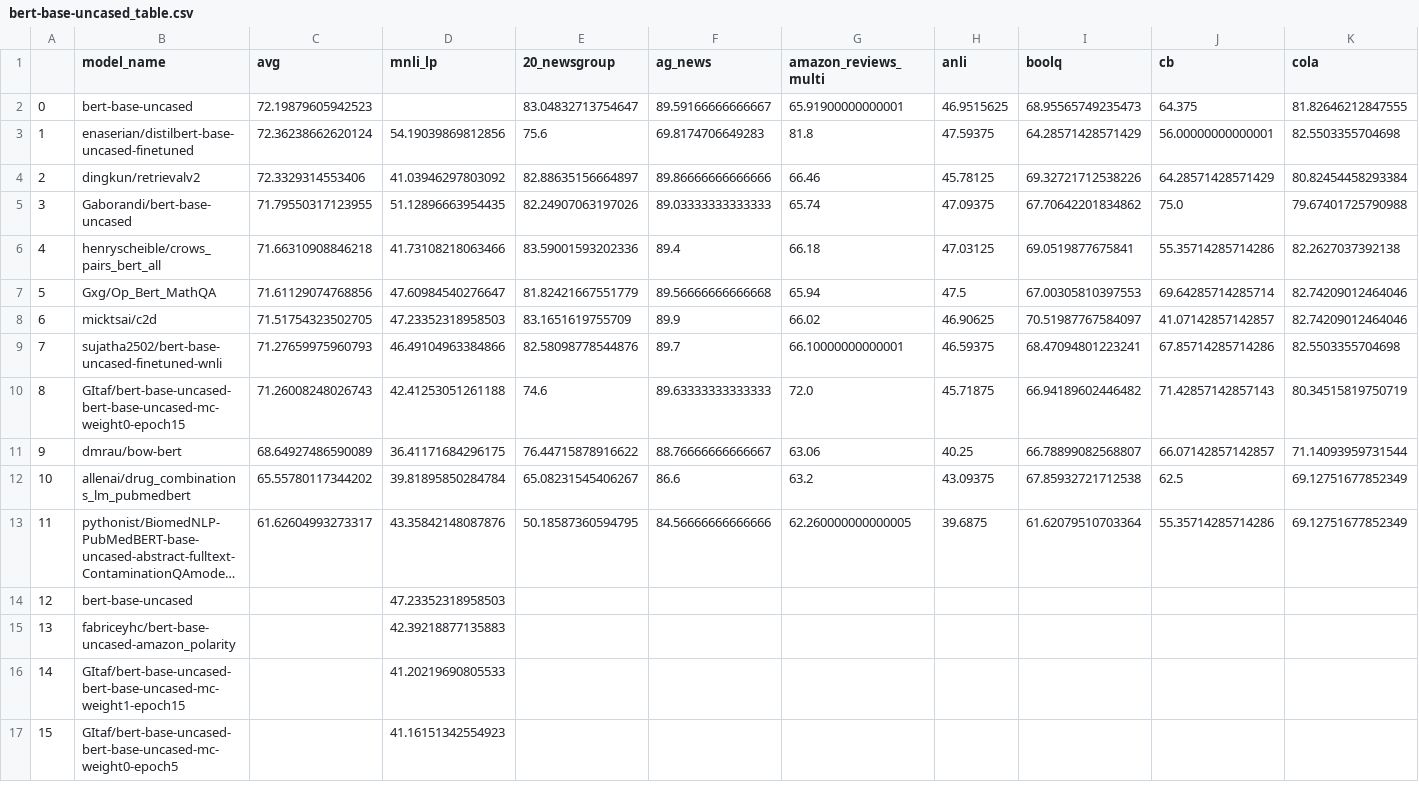
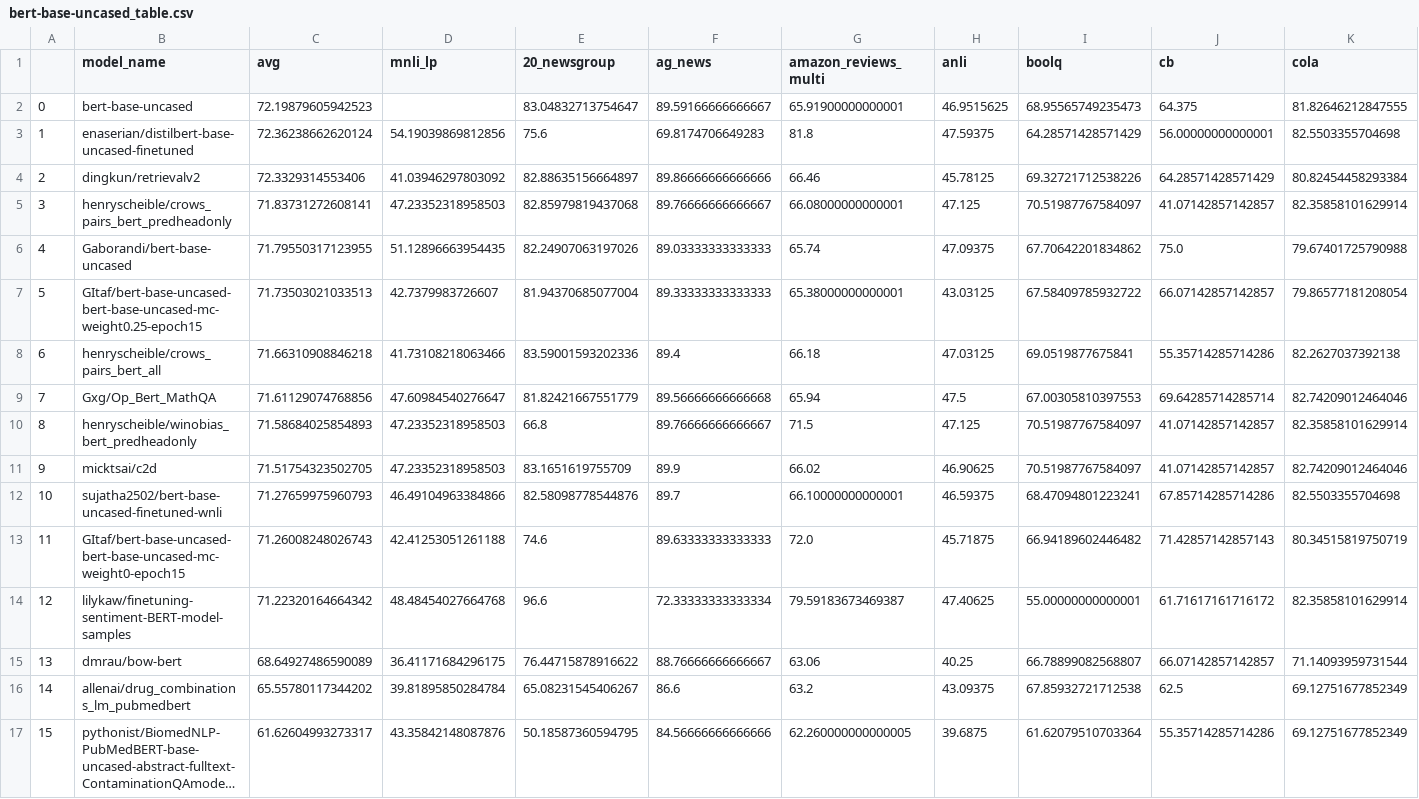
Before and after one commit to IBM/model-recycling, a CSV file: results/bert-base-uncased_table.csv, drawn as a sheet; only a part is shown; the shorter side is filled out with more unchanged rows; long unchanged cells end in …; addresses are those after the commit; rows hold the shown columns only; the diff covers the shown part only; the diff names each change by its address in the sheet, - before the commit and + after, or states it on an @@ line.

Commit message:
Update models

```diff
--- a/results/bert-base-uncased_table.csv
+++ b/results/bert-base-uncased_table.csv
+row 5: 3 | henryscheible/crows_pairs_bert_predheadonly | 71.83731272608141 | 47.23352318958503 | 82.85979819437068 | 89.76666666666667 | 66.08000000000001 | 47.125 | 70.51987767584097 | 41.07142857142857 | 82.35858101629914
@@ column A renumbered between rows 6 and 26 @@
+row 7: 5 | GItaf/bert-base-uncased-bert-base-uncased-mc-weight0.25-epoch15 | 71.73503021033513 | 42.7379983726607 | 81.94370685077004 | 89.33333333333333 | 65.38000000000001 | 43.03125 | 67.58409785932722 | 66.07142857142857 | 79.86577181208054
+row 10: 8 | henryscheible/winobias_bert_predheadonly | 71.58684025854893 | 47.23352318958503 | 66.8 | 89.76666666666667 | 71.5 | 47.125 | 70.51987767584097 | 41.07142857142857 | 82.35858101629914
+row 14: 12 | lilykaw/finetuning-sentiment-BERT-model-samples | 71.22320164664342 | 48.48454027664768 | 96.6 | 72.33333333333334 | 79.59183673469387 | 47.40625 | 55.00000000000001 | 61.71617161716172 | 82.35858101629914
```
Also changed, not shown: 5 added rows elsewhere in this file, results/bert-base-cased_table.csv, results/roberta-base_table.csv, 7 other files.
